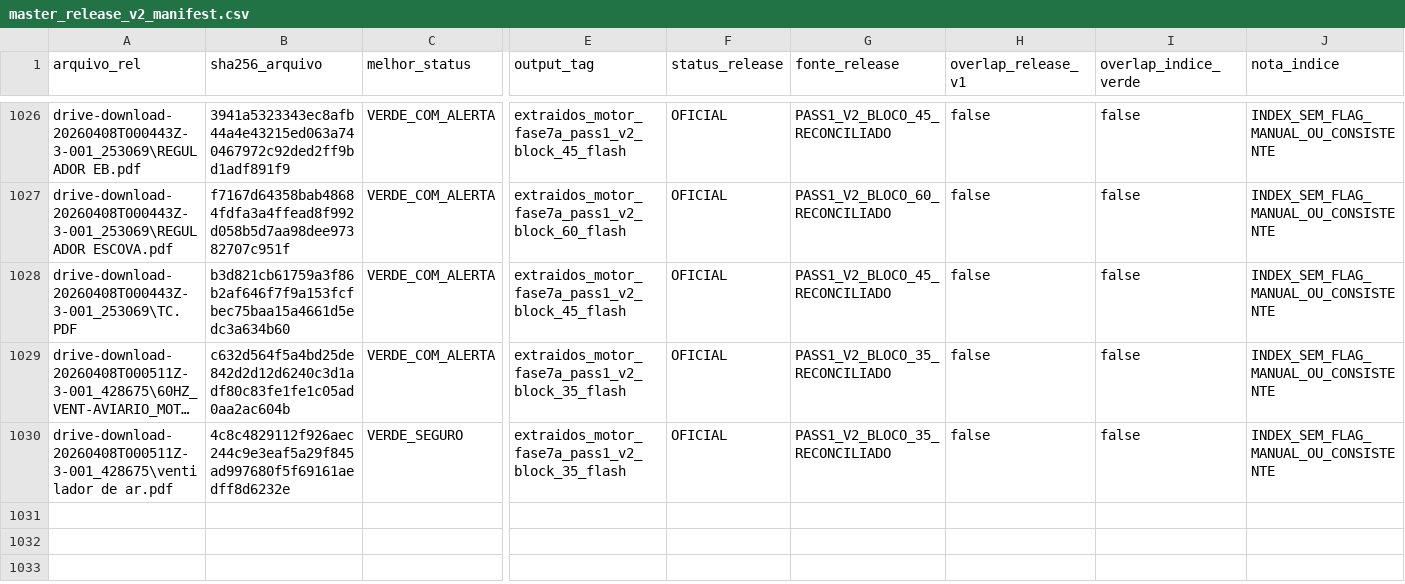
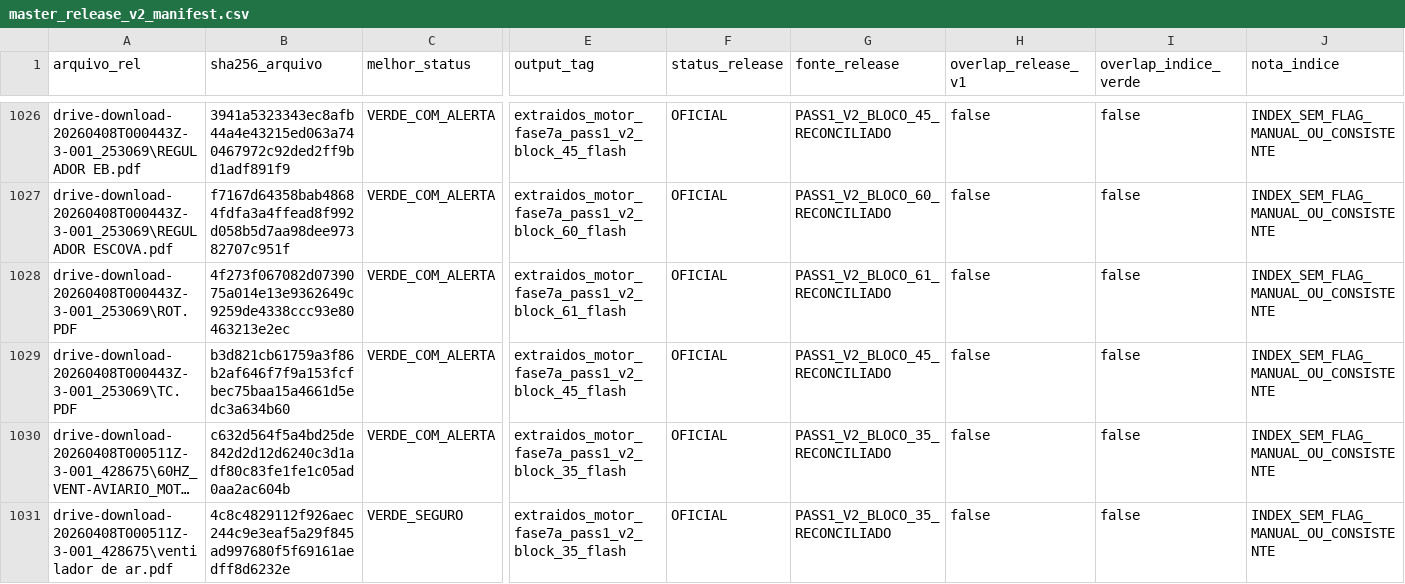
Before and after one commit to Motorespka/Motores-renow, a CSV file: exports/review/master_release_v2_manifest.csv, drawn as a sheet; only a part is shown, gaps mark what is left out; long unchanged cells end in …; rows hold the shown columns only; the diff covers the shown part only; the diff names each change by its address in the sheet, - before the commit and + after, or states it on an @@ line.

```diff
--- a/exports/review/master_release_v2_manifest.csv
+++ b/exports/review/master_release_v2_manifest.csv
+row 1028: drive-download-20260408T000443Z-3-001_253069\ROT.PDF | 4f273f067082d0739075a014e13e9362649c9259de4338ccc93e80463213e2ec | VERDE_COM_ALERTA | extraidos_motor_fase7a_pass1_v2_block_61_flash | OFICIAL | PASS1_V2_BLOCO_61_RECONCILIADO | false | false | INDEX_SEM_FLAG_MANUAL_OU_CONSISTENTE
```
Also changed, not shown: 4 added rows elsewhere in this file, 26 other files.
